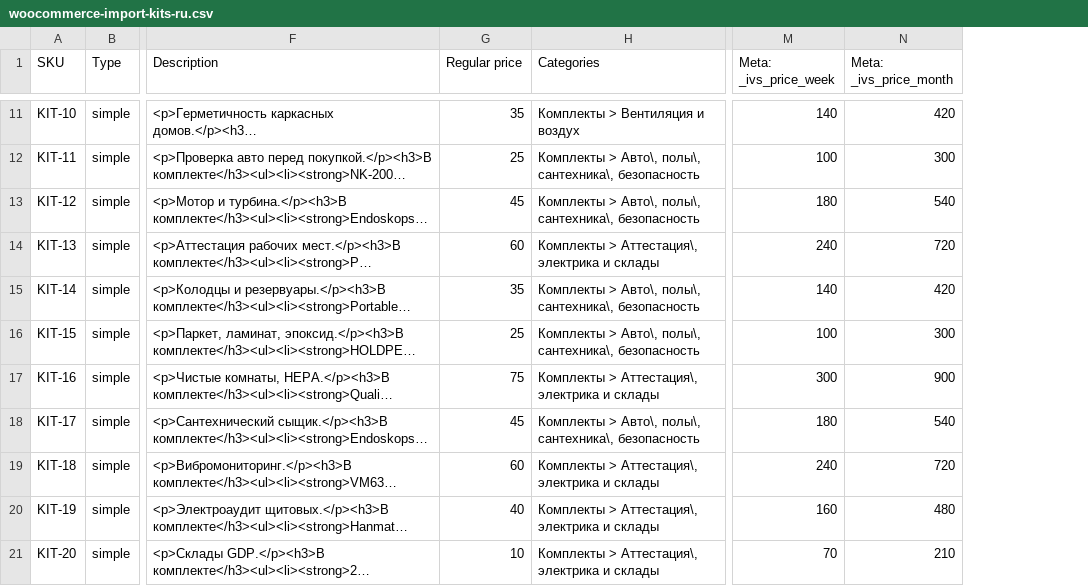
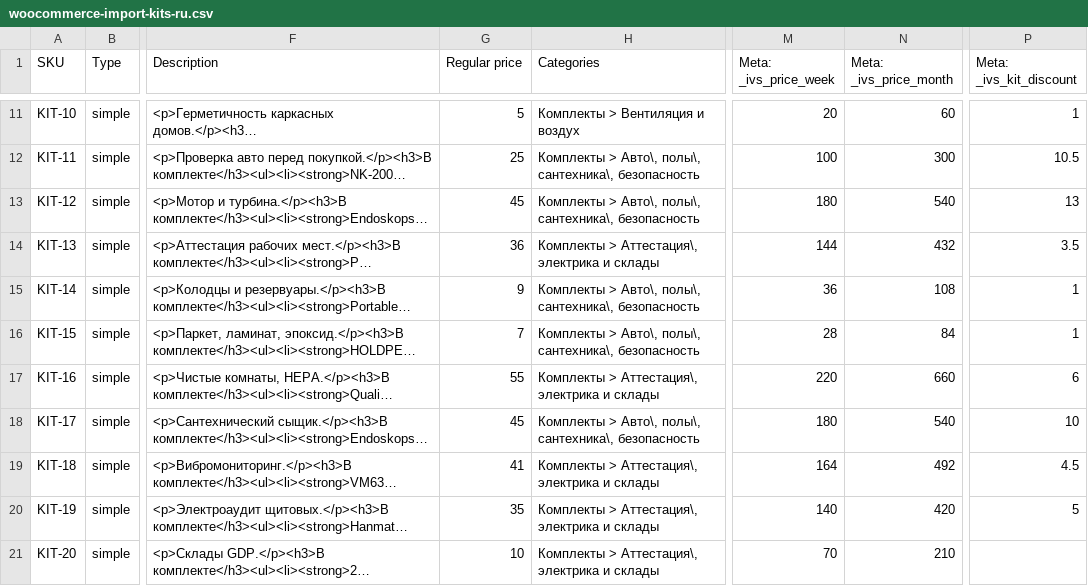
Before and after one commit to stevemaks999-web/ivancovs-site, a CSV file: data/woocommerce-import-kits-ru.csv, drawn as a sheet; only a part is shown, gaps mark what is left out; long unchanged cells end in …; the diff covers the shown part only; the diff names each change by its address in the sheet, - before the commit and + after, or states it on an @@ line.

```diff
--- a/data/woocommerce-import-kits-ru.csv
+++ b/data/woocommerce-import-kits-ru.csv
+column P (Meta: _ivs_kit_discount), rows 11-20: 1 | 10.5 | 13 | 3.5 | 1 | 1 | 6 | 10 | 4.5 | 5
-G11 (Regular price): 35
+G11 (Regular price): 5
-M11 (Meta: _ivs_price_week): 140
+M11 (Meta: _ivs_price_week): 20
-N11 (Meta: _ivs_price_month): 420
+N11 (Meta: _ivs_price_month): 60
-G14 (Regular price): 60
+G14 (Regular price): 36
-M14 (Meta: _ivs_price_week): 240
+M14 (Meta: _ivs_price_week): 144
-N14 (Meta: _ivs_price_month): 720
+N14 (Meta: _ivs_price_month): 432
-G15 (Regular price): 35
+G15 (Regular price): 9
-M15 (Meta: _ivs_price_week): 140
+M15 (Meta: _ivs_price_week): 36
-N15 (Meta: _ivs_price_month): 420
+N15 (Meta: _ivs_price_month): 108
-G16 (Regular price): 25
+G16 (Regular price): 7
-M16 (Meta: _ivs_price_week): 100
+M16 (Meta: _ivs_price_week): 28
-N16 (Meta: _ivs_price_month): 300
+N16 (Meta: _ivs_price_month): 84
-G17 (Regular price): 75
+G17 (Regular price): 55
-M17 (Meta: _ivs_price_week): 300
+M17 (Meta: _ivs_price_week): 220
-N17 (Meta: _ivs_price_month): 900
+N17 (Meta: _ivs_price_month): 660
-G19 (Regular price): 60
+G19 (Regular price): 41
-M19 (Meta: _ivs_price_week): 240
+M19 (Meta: _ivs_price_week): 164
-N19 (Meta: _ivs_price_month): 720
+N19 (Meta: _ivs_price_month): 492
-G20 (Regular price): 40
+G20 (Regular price): 35
-M20 (Meta: _ivs_price_week): 160
+M20 (Meta: _ivs_price_week): 140
-N20 (Meta: _ivs_price_month): 480
+N20 (Meta: _ivs_price_month): 420
```
Also changed, not shown: 29 edited cells elsewhere in this file, data/woocommerce-import-kits-en.csv, data/woocommerce-import-kits-lv.csv, 7 other files.
